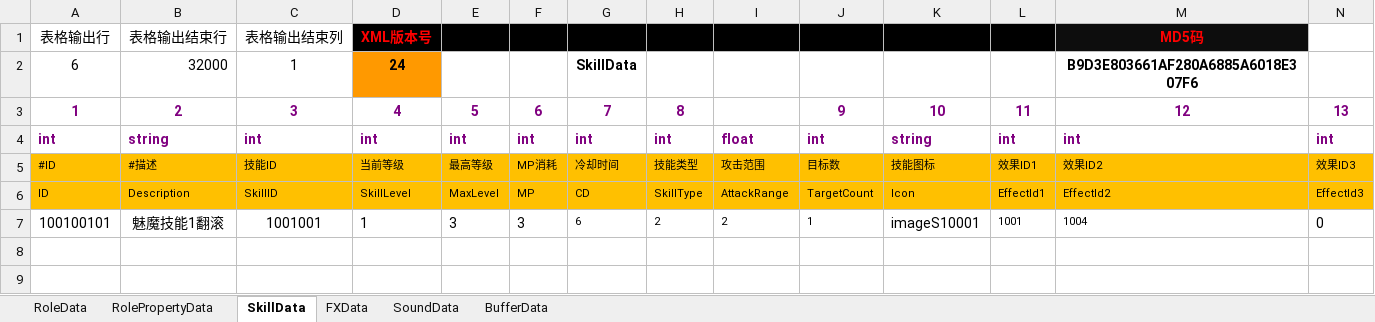
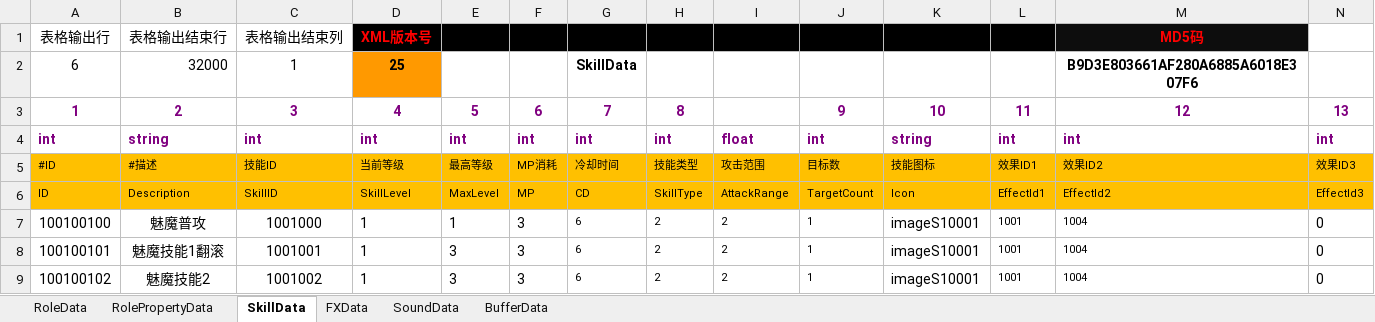
Before and after one commit to chen95nuo/NewRPG2D, an Excel workbook: 文档/道具配置.xlsm, sheet SkillData, drawn as a sheet; only a part is shown; values as stored, in another font and other column widths than the file's, no borders; charts and pictures and conditional formats not drawn; rows hold the shown columns only; the diff names each change by its address in the sheet, - before the commit and + after, or states it on an @@ line.

```diff
--- a/文档/道具配置.xlsm (sheet SkillData)
+++ b/文档/道具配置.xlsm (sheet SkillData)
-D2: 24
+D2: 25
+row 7: 100100100 | 魅魔普攻 | 1001000 | 1 | 1 | 3 | 6 | 2 | 2 | 1 | imageS10001 | 1001 | 1004 | 0
+row 9: 100100102 | 魅魔技能2 | 1001002 | 1 | 3 | 3 | 6 | 2 | 2 | 1 | imageS10001 | 1001 | 1004 | 0
```
Also changed, not shown: sheet RoleData, charts or pictures, 8 other files.
